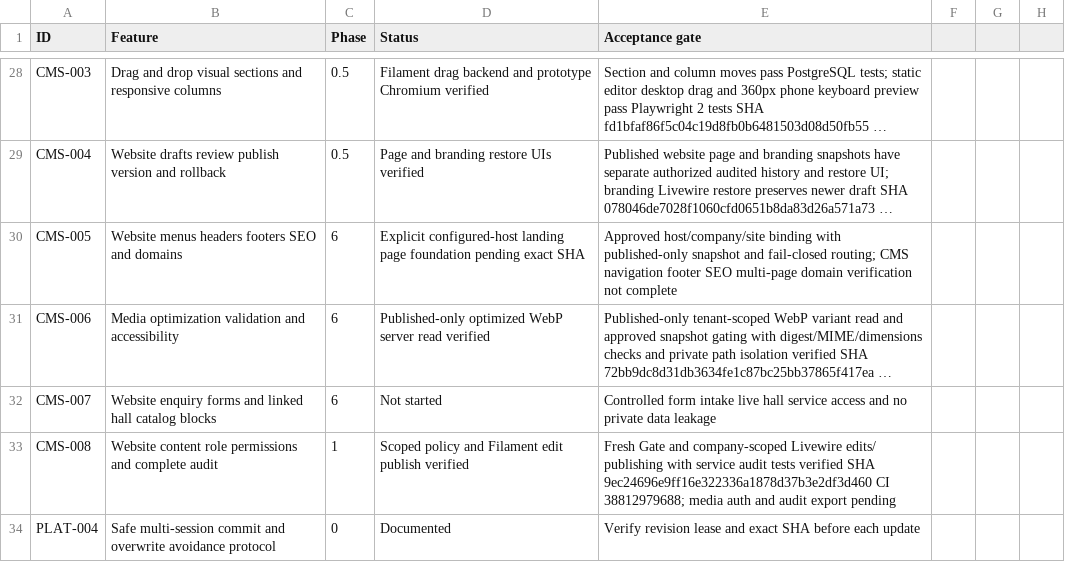
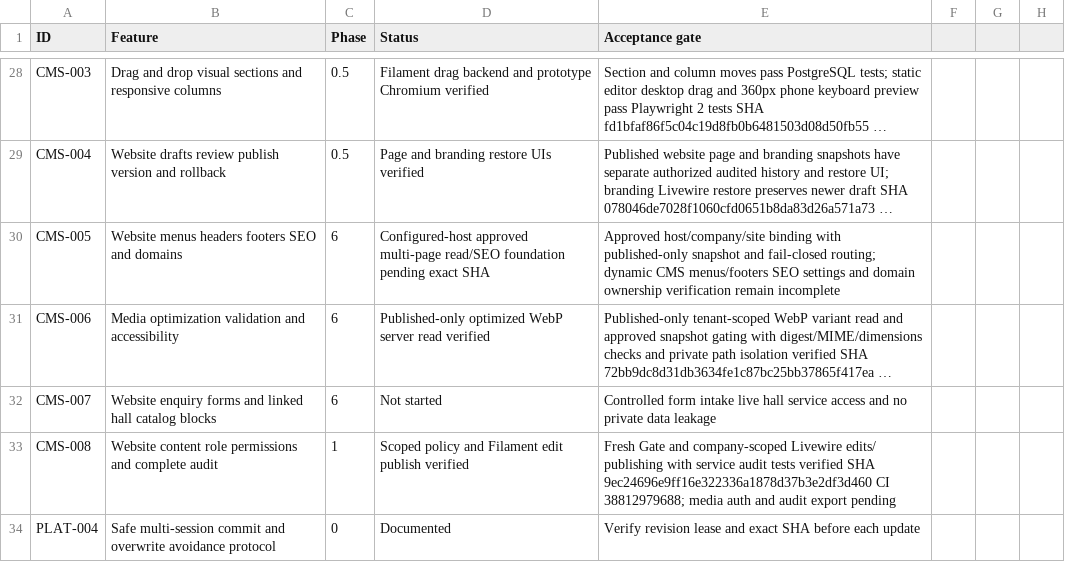
Before and after one commit to yasirskhan/Zargul-Silver-Marquee, a CSV file: docs/FEATURE_REGISTER.csv, drawn as a sheet; only a part is shown, gaps mark what is left out; long unchanged cells end in …; the diff names each change by its address in the sheet, - before the commit and + after, or states it on an @@ line.

```diff
--- a/docs/FEATURE_REGISTER.csv
+++ b/docs/FEATURE_REGISTER.csv
-D30 (Status): Explicit configured-host landing page foundation pending…
+D30 (Status): Configured-host approved multi-page read/SEO foundation pending…
-E30 (Acceptance gate): …fail-closed routing; CMS navigation footer SEO multi-page domain verification not complete
+E30 (Acceptance gate): …fail-closed routing; dynamic CMS menus/footers SEO settings and domain ownership verification remain incomplete
```
Also changed, not shown: 7 other files.
